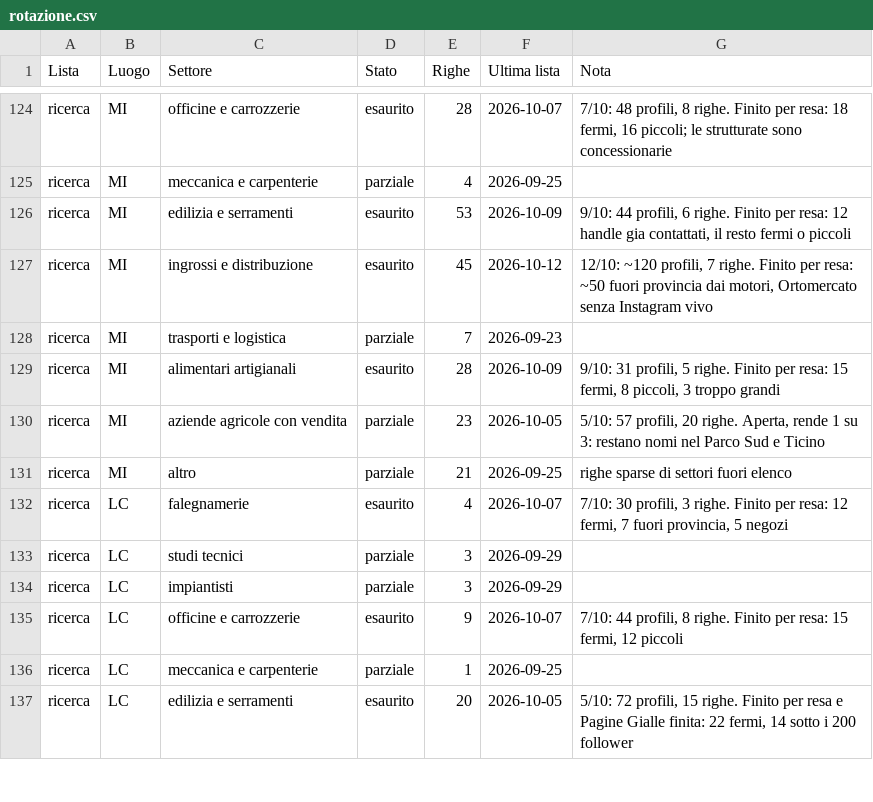
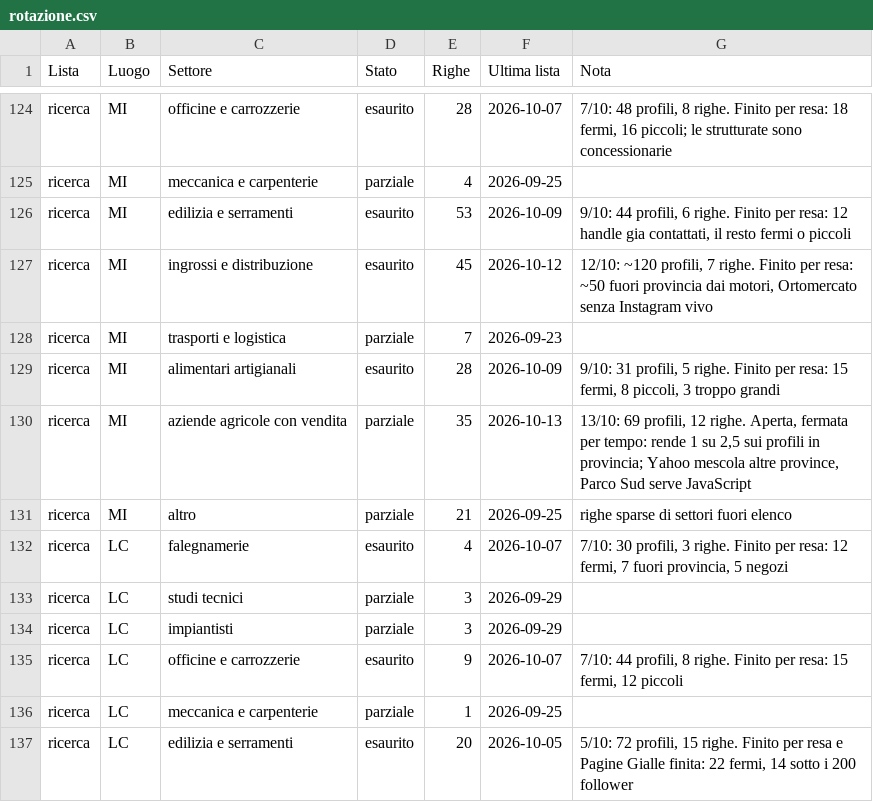
Before and after one commit to Nixo999/denki-brain, a CSV file: 02-Sales/liste/rotazione.csv, drawn as a sheet; only a part is shown, gaps mark what is left out; the diff covers the shown part only.

```diff
--- a/02-Sales/liste/rotazione.csv
+++ b/02-Sales/liste/rotazione.csv
@@ -129,3 +129,3 @@ ricerca,MI,trasporti e logistica,parziale,7,2026-09-23,
 ricerca,MI,alimentari artigianali,esaurito,28,2026-10-09,"9/10: 31 profili, 5 righe. Finito per resa: 15 fermi, 8 piccoli, 3 troppo grandi"
-ricerca,MI,aziende agricole con vendita,parziale,23,2026-10-05,"5/10: 57 profili, 20 righe. Aperta, rende 1 su 3: restano nomi nel Parco Sud e Ticino"
+ricerca,MI,aziende agricole con vendita,parziale,35,2026-10-13,"13/10: 69 profili, 12 righe. Aperta, fermata per tempo: rende 1 su 2,5 sui profili in provincia; Yahoo mescola altre province, Parco Sud serve JavaScript"
 ricerca,MI,altro,parziale,21,2026-09-25,righe sparse di settori fuori elenco
```
Also changed, not shown: 1 added row and 20 edited cells elsewhere in this file, 2 other files.
